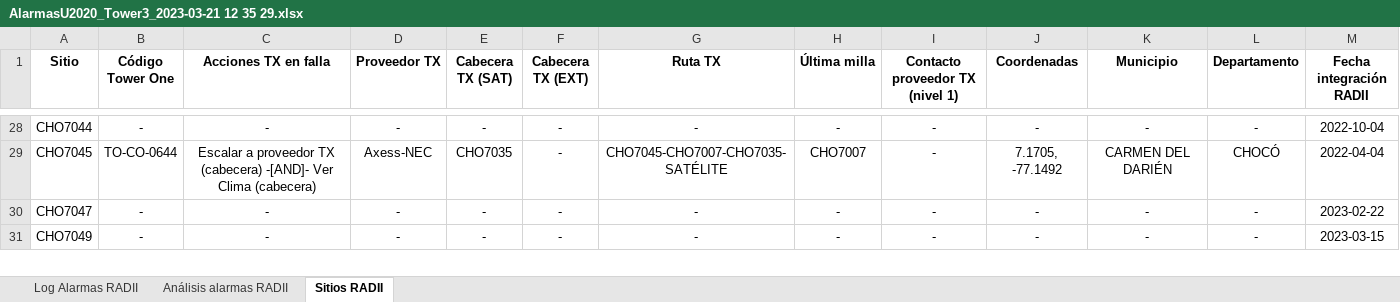
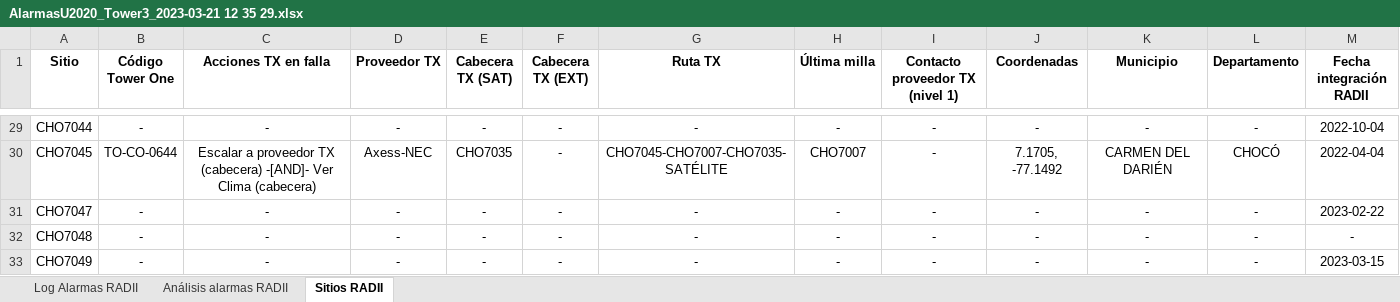
Before and after one commit to joseluis1061/NocAppPuppeteer, an Excel workbook: public/01_Output/AlarmasU2020_Tower3_2023-03-21 12 35 29.xlsx, sheet Sitios RADII, drawn as a sheet; only a part is shown, gaps mark what is left out; values as stored, in another font and other column widths than the file's, no borders; rows hold the shown columns only; the diff covers the shown part only; the diff names each change by its address in the sheet, - before the commit and + after, or states it on an @@ line.

```diff
--- a/public/01_Output/AlarmasU2020_Tower3_2023-03-21 12 35 29.xlsx (sheet Sitios RADII)
+++ b/public/01_Output/AlarmasU2020_Tower3_2023-03-21 12 35 29.xlsx (sheet Sitios RADII)
+row 32: CHO7048 | - | - | - | - | - | - | - | - | - | - | - | -
```
Also changed, not shown: 6 added rows elsewhere in this sheet, sheet Análisis alarmas RADII, public/00_Inputs/Sitios_Implementacion_TowerTrack.xlsx, 8 other files.
